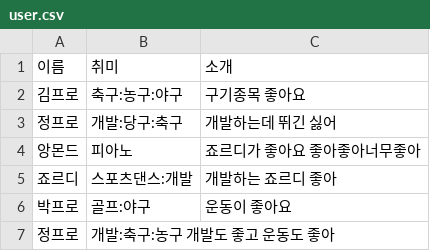
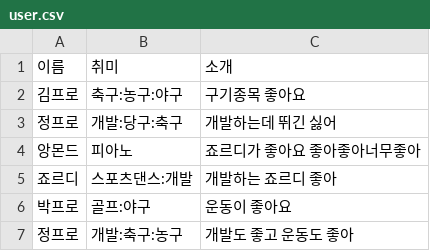
Before and after one commit to MangKyu/stream-quiz, a CSV file: src/main/resources/user.csv, drawn as a sheet.

Commit message:
Fix bugs in resources file

```diff
--- a/src/main/resources/user.csv
+++ b/src/main/resources/user.csv
@@ -6,2 +6,2 @@
 박프로, 골프:야구, 운동이 좋아요
-정프로, 개발:축구:농구 개발도 좋고 운동도 좋아
+정프로, 개발:축구:농구, 개발도 좋고 운동도 좋아
```
